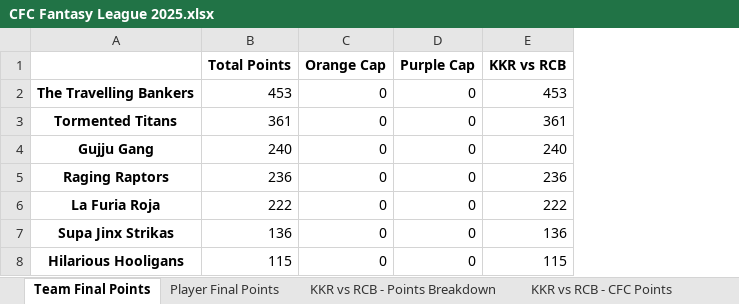
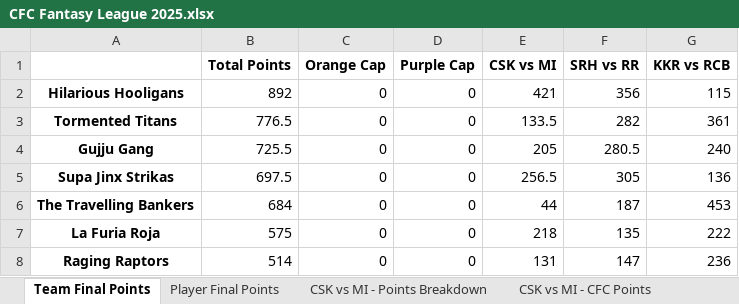
Before and after one commit to nisarg-m-shah/Fantasy-Points-Automation, an Excel workbook: CFC Fantasy League 2025.xlsx, sheet Team Final Points, drawn as a sheet; values as stored, in another font and other column widths than the file's, no borders; removed rows and columns are numbered as before the commit, all else as after; the diff names each change by its address in the sheet, - before the commit and + after, or states it on an @@ line.

```diff
--- a/CFC Fantasy League 2025.xlsx (sheet Team Final Points)
+++ b/CFC Fantasy League 2025.xlsx (sheet Team Final Points)
+sheet tab: CSK vs MI - Points Breakdown
+sheet tab: CSK vs MI - CFC Points
+column E (CSK vs MI), rows 3-5: 133.5 | 205 | 256.5
+column F (SRH vs RR), rows 3-5: 282 | 280.5 | 305
-row 2: The Travelling Bankers | 453 | 0 | 0 | 453
+row 2: Hilarious Hooligans | 892 | 0 | 0 | 421 | 356 | 115
-B3 (Total Points): 361
+B3 (Total Points): 776.5
-B4 (Total Points): 240
+B4 (Total Points): 725.5
-row 5: Raging Raptors | 236 | 0 | 0 | 236
-row 6: La Furia Roja | 222 | 0 | 0 | 222
-B5 (Total Points): 136
+B5 (Total Points): 697.5
-row 8: Hilarious Hooligans | 115 | 0 | 0 | 115
+row 6: The Travelling Bankers | 684 | 0 | 0 | 44 | 187 | 453
+row 7: La Furia Roja | 575 | 0 | 0 | 218 | 135 | 222
+row 8: Raging Raptors | 514 | 0 | 0 | 131 | 147 | 236
```
Also changed, not shown: sheet Player Final Points, sheet KKR vs RCB - Points Breakdown, other sheet tabs, 5 other files.
